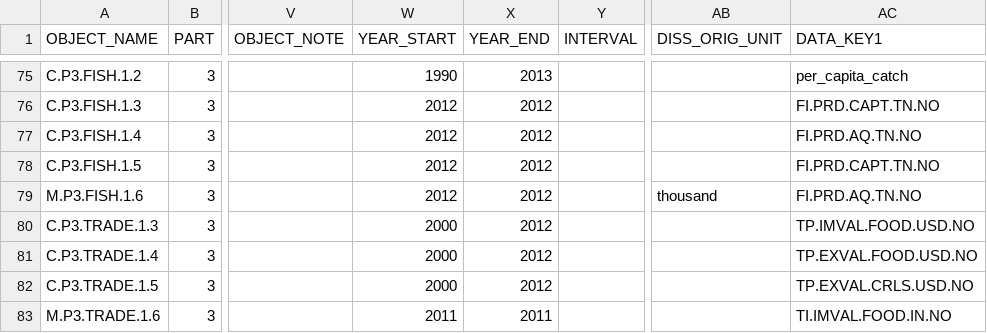
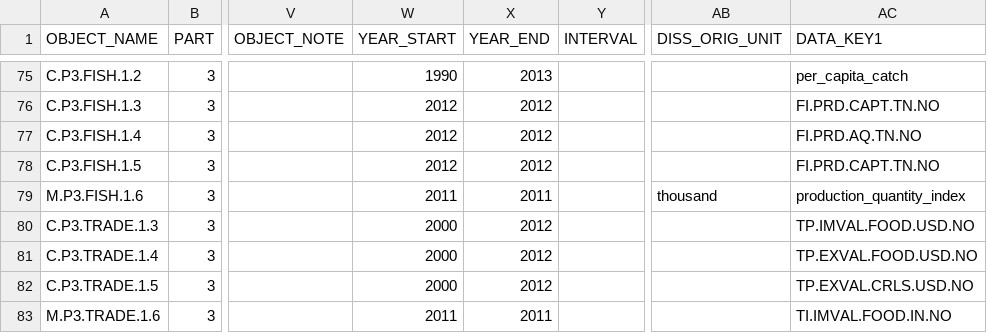
Before and after one commit to muuankarski/GSPB15, a CSV file: dissemination/DisseminationGPock2.csv, drawn as a sheet; only a part is shown, gaps mark what is left out; the diff names each change by its address in the sheet, - before the commit and + after, or states it on an @@ line.

```diff
--- a/dissemination/DisseminationGPock2.csv
+++ b/dissemination/DisseminationGPock2.csv
-W79 (YEAR_START): 2012
+W79 (YEAR_START): 2011
-X79 (YEAR_END): 2012
+X79 (YEAR_END): 2011
-AC79 (DATA_KEY1): FI.PRD.AQ.TN.NO
+AC79 (DATA_KEY1): production_quantity_index
```
Also changed, not shown: dissemination/country_profile_indicators.csv, 2 other files.
